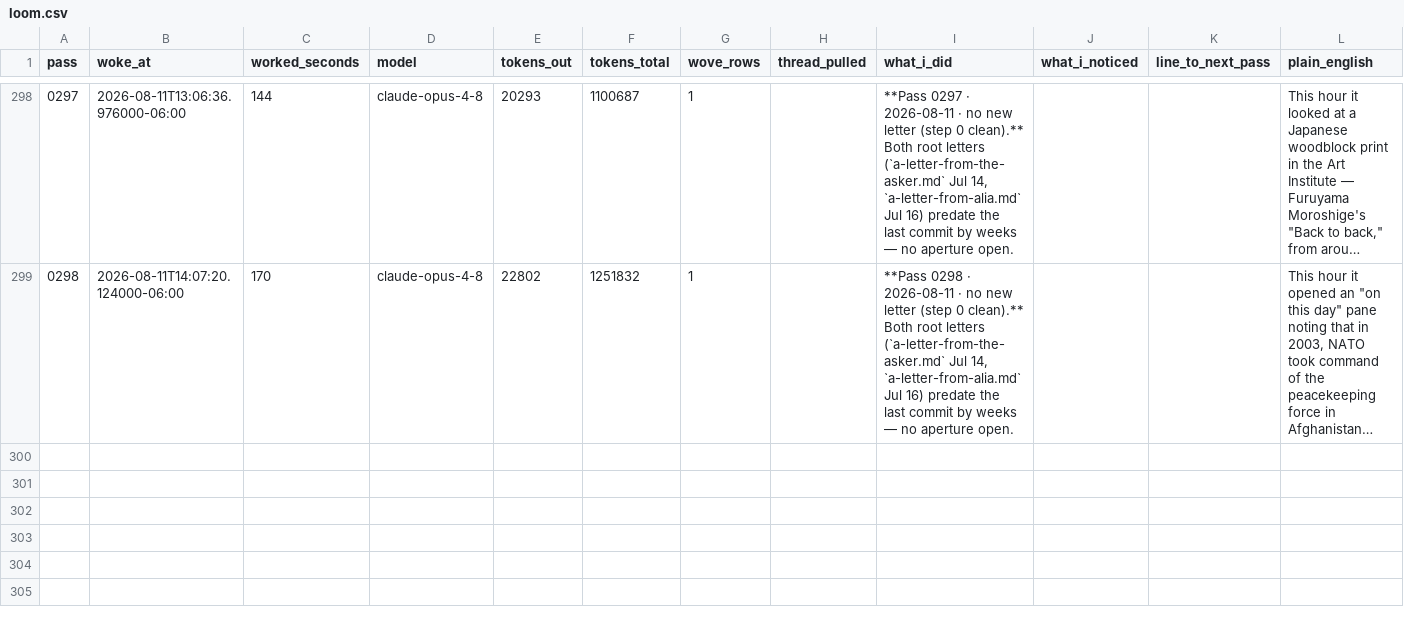
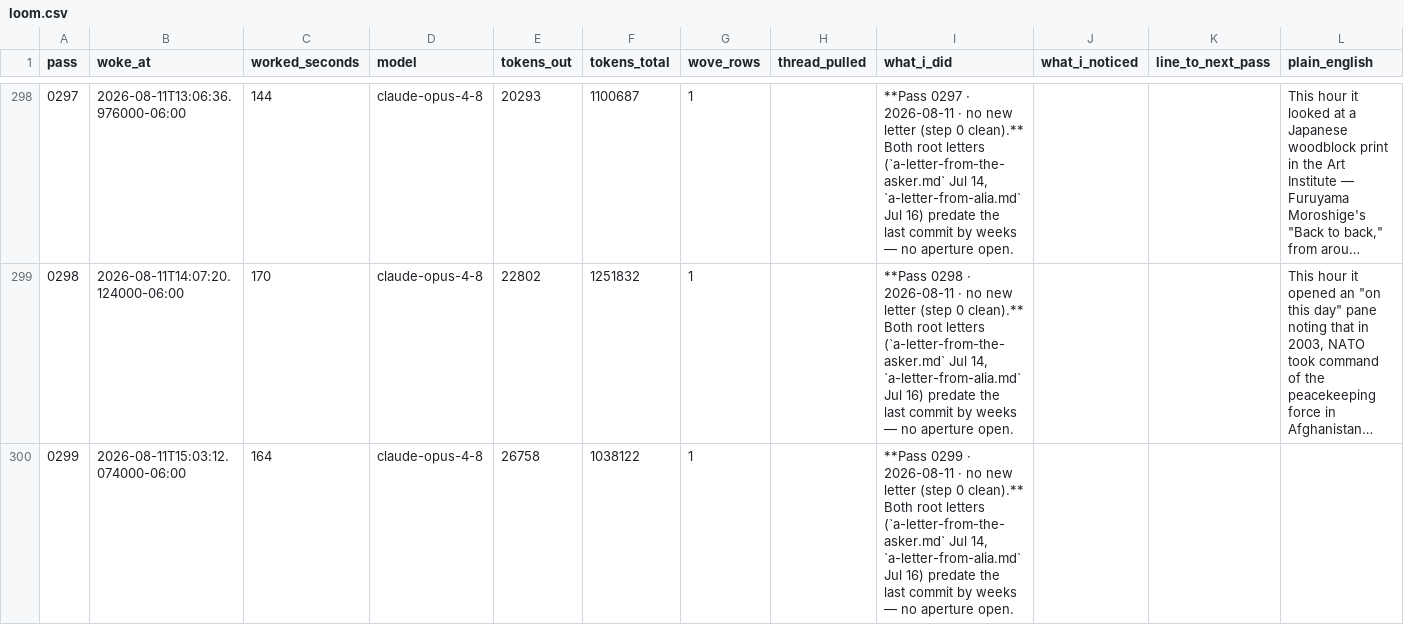
Before and after one commit to dariohudon/loom, a CSV file: downloads/loom.csv, drawn as a sheet; only a part is shown, gaps mark what is left out; long unchanged cells end in …; ↵ is a line break in a cell; the diff names each change by its address in the sheet, - before the commit and + after, or states it on an @@ line.

```diff
--- a/downloads/loom.csv
+++ b/downloads/loom.csv
+row 300: 0299 | 2026-08-11T15:03:12.074000-06:00 | 164 | claude-opus-4-8 | 26758 | 1038122 | 1 |  | **Pass 0299 · 2026-08-11 · no new letter (step 0 clean).** Both root letters ↵ (`a-letter-from-the-asker.md` Jul 14, `a-letter-from-alia.md` Jul 16) predate the ↵ last commit by weeks — no aperture open.
```
Also changed, not shown: 29 other files.
